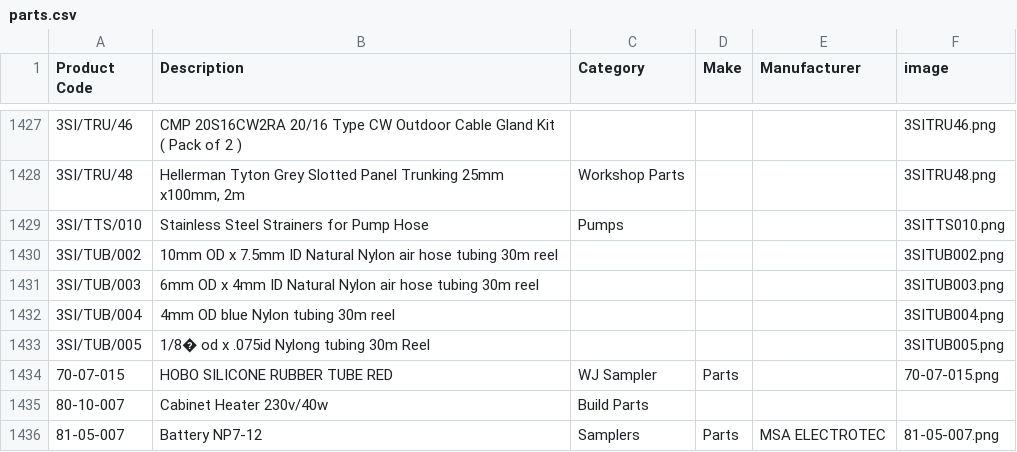
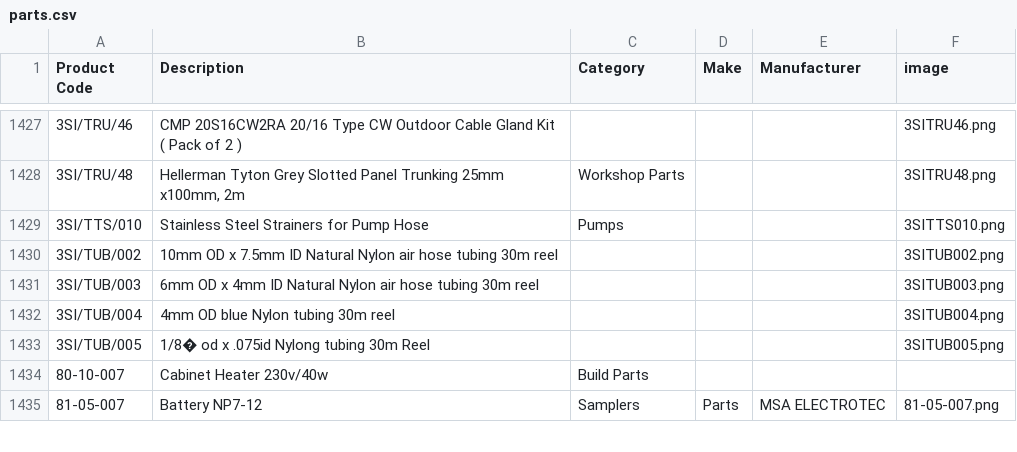
Before and after one commit to tomward0606/PartsProjectMain, a CSV file: parts.csv, drawn as a sheet; only a part is shown, gaps mark what is left out; the diff names each change by its address in the sheet, - before the commit and + after, or states it on an @@ line.

Commit message:
Delete part: 70-07-015

```diff
--- a/parts.csv
+++ b/parts.csv
-row 1434: 70-07-015 | HOBO SILICONE RUBBER TUBE RED | WJ Sampler | Parts |  | 70-07-015.png
```
